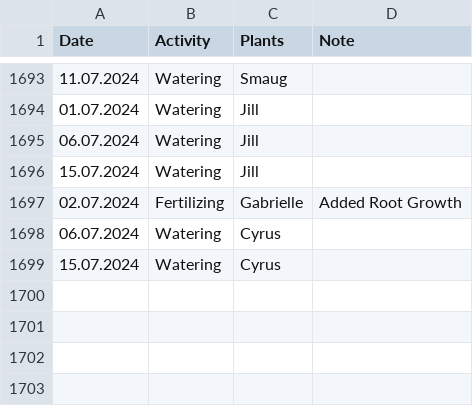
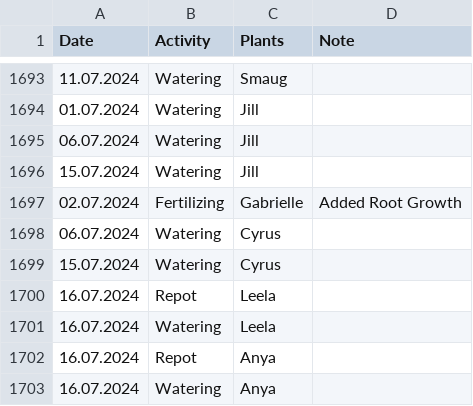
Before and after one commit to MarcoTz/Plants, a CSV file: Logs/Activities.csv, drawn as a sheet; only a part is shown, gaps mark what is left out; the diff names each change by its address in the sheet, - before the commit and + after, or states it on an @@ line.

```diff
--- a/Logs/Activities.csv
+++ b/Logs/Activities.csv
+row 1700: 16.07.2024 | Repot | Leela
+row 1701: 16.07.2024 | Watering | Leela
+row 1702: 16.07.2024 | Repot | Anya
+row 1703: 16.07.2024 | Watering | Anya
```
Also changed, not shown: Logs/Growth.csv, 8 other files.
